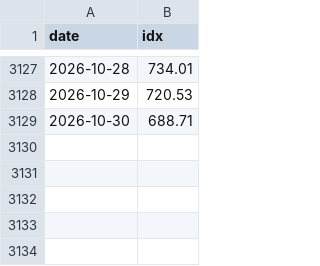
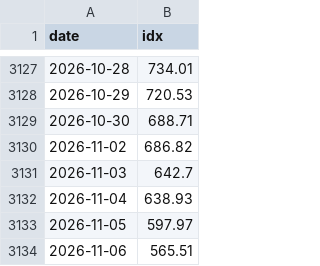
Before and after one commit to w2xg2022/twstock-signal, a CSV file: data/index/TPEx.csv, drawn as a sheet; only a part is shown, gaps mark what is left out.

```diff
--- a/data/index/TPEx.csv
+++ b/data/index/TPEx.csv
@@ -3129 +3129,6 @@ date,idx
 2026-10-30,688.71
+2026-11-02,686.82
+2026-11-03,642.7
+2026-11-04,638.93
+2026-11-05,597.97
+2026-11-06,565.51
```
Also changed, not shown: data/index/TAIEX.csv, data/index/TAIEX_px.csv, 7 other files.
